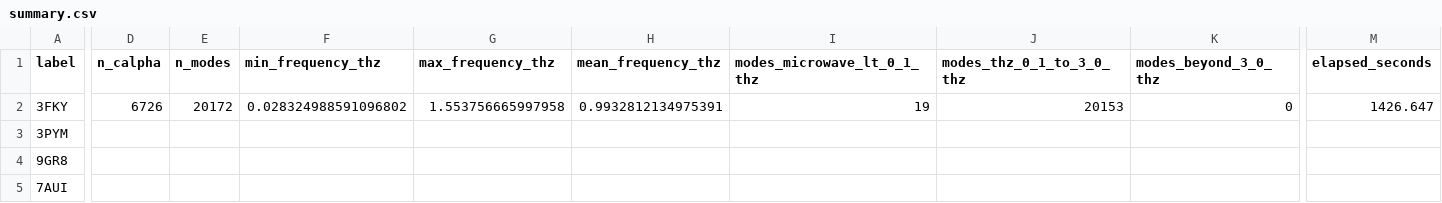
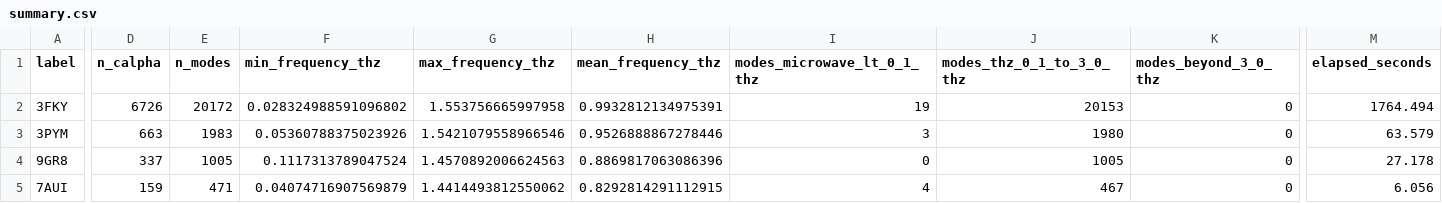
Before and after one commit to tkn-tub/bioelectrodynamics, a CSV file: code/database/results_motif_47/summary.csv, drawn as a sheet; only a part is shown, gaps mark what is left out; the diff covers the shown part only; the diff names each change by its address in the sheet, - before the commit and + after, or states it on an @@ line.

Commit message:
results motif 47

```diff
--- a/code/database/results_motif_47/summary.csv
+++ b/code/database/results_motif_47/summary.csv
-M2 (elapsed_seconds): 1426.647
+M2 (elapsed_seconds): 1764.494
-D3 (n_calpha): (empty)
+D3 (n_calpha): 663
-E3 (n_modes): (empty)
+E3 (n_modes): 1983
-F3 (min_frequency_thz): (empty)
+F3 (min_frequency_thz): 0.05360788375023926
-G3 (max_frequency_thz): (empty)
+G3 (max_frequency_thz): 1.5421079558966546
-H3 (mean_frequency_thz): (empty)
+H3 (mean_frequency_thz): 0.9526888867278446
-I3 (modes_microwave_lt_0_1_thz): (empty)
+I3 (modes_microwave_lt_0_1_thz): 3
-J3 (modes_thz_0_1_to_3_0_thz): (empty)
+J3 (modes_thz_0_1_to_3_0_thz): 1980
-K3:K5 (modes_beyond_3_0_thz): (empty)
+K3:K5 (modes_beyond_3_0_thz): 0
-M3 (elapsed_seconds): (empty)
+M3 (elapsed_seconds): 63.579
-D4 (n_calpha): (empty)
+D4 (n_calpha): 337
-E4 (n_modes): (empty)
+E4 (n_modes): 1005
-F4 (min_frequency_thz): (empty)
+F4 (min_frequency_thz): 0.1117313789047524
-G4 (max_frequency_thz): (empty)
+G4 (max_frequency_thz): 1.4570892006624563
-H4 (mean_frequency_thz): (empty)
+H4 (mean_frequency_thz): 0.8869817063086396
-I4 (modes_microwave_lt_0_1_thz): (empty)
+I4 (modes_microwave_lt_0_1_thz): 0
-J4 (modes_thz_0_1_to_3_0_thz): (empty)
+J4 (modes_thz_0_1_to_3_0_thz): 1005
-M4 (elapsed_seconds): (empty)
+M4 (elapsed_seconds): 27.178
-D5 (n_calpha): (empty)
+D5 (n_calpha): 159
-E5 (n_modes): (empty)
+E5 (n_modes): 471
-F5 (min_frequency_thz): (empty)
+F5 (min_frequency_thz): 0.04074716907569879
-G5 (max_frequency_thz): (empty)
+G5 (max_frequency_thz): 1.4414493812550062
-H5 (mean_frequency_thz): (empty)
+H5 (mean_frequency_thz): 0.8292814291112915
-I5 (modes_microwave_lt_0_1_thz): (empty)
+I5 (modes_microwave_lt_0_1_thz): 4
-J5 (modes_thz_0_1_to_3_0_thz): (empty)
+J5 (modes_thz_0_1_to_3_0_thz): 467
-M5 (elapsed_seconds): (empty)
+M5 (elapsed_seconds): 6.056
```
Also changed, not shown: 82 edited cells elsewhere in this file, 4 other files.
